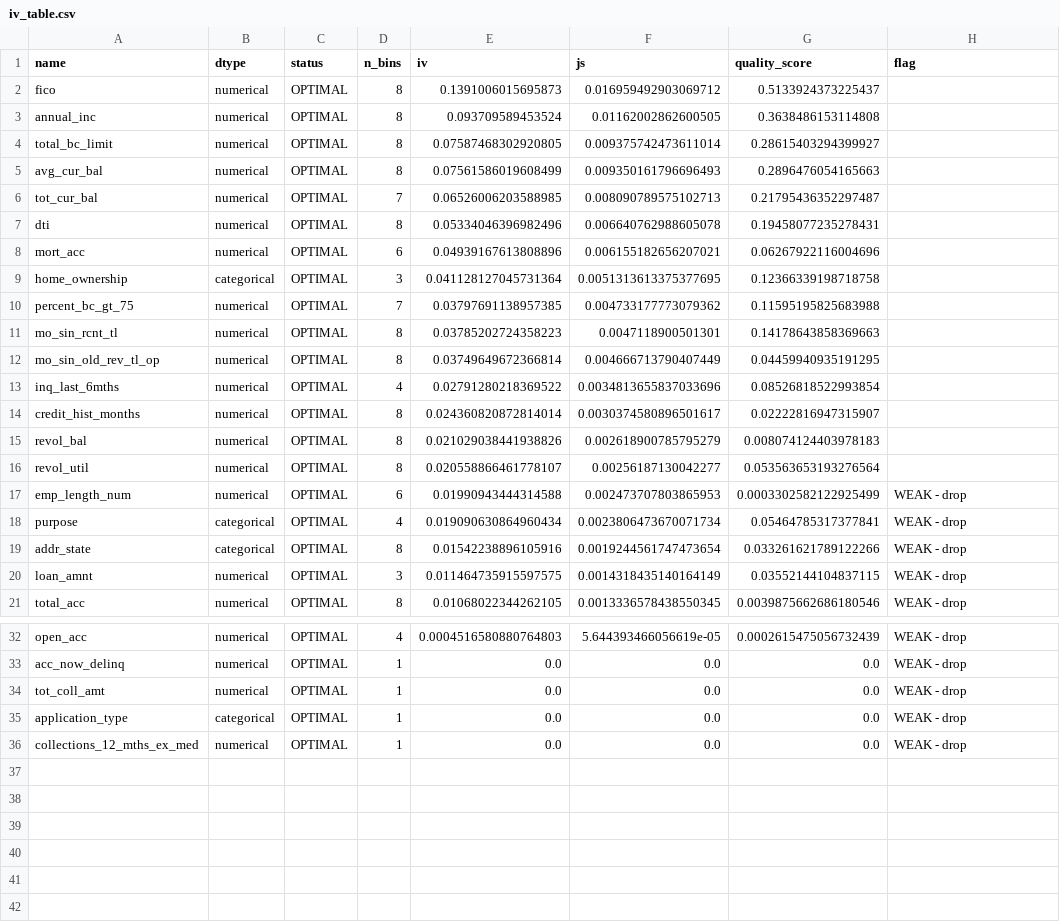
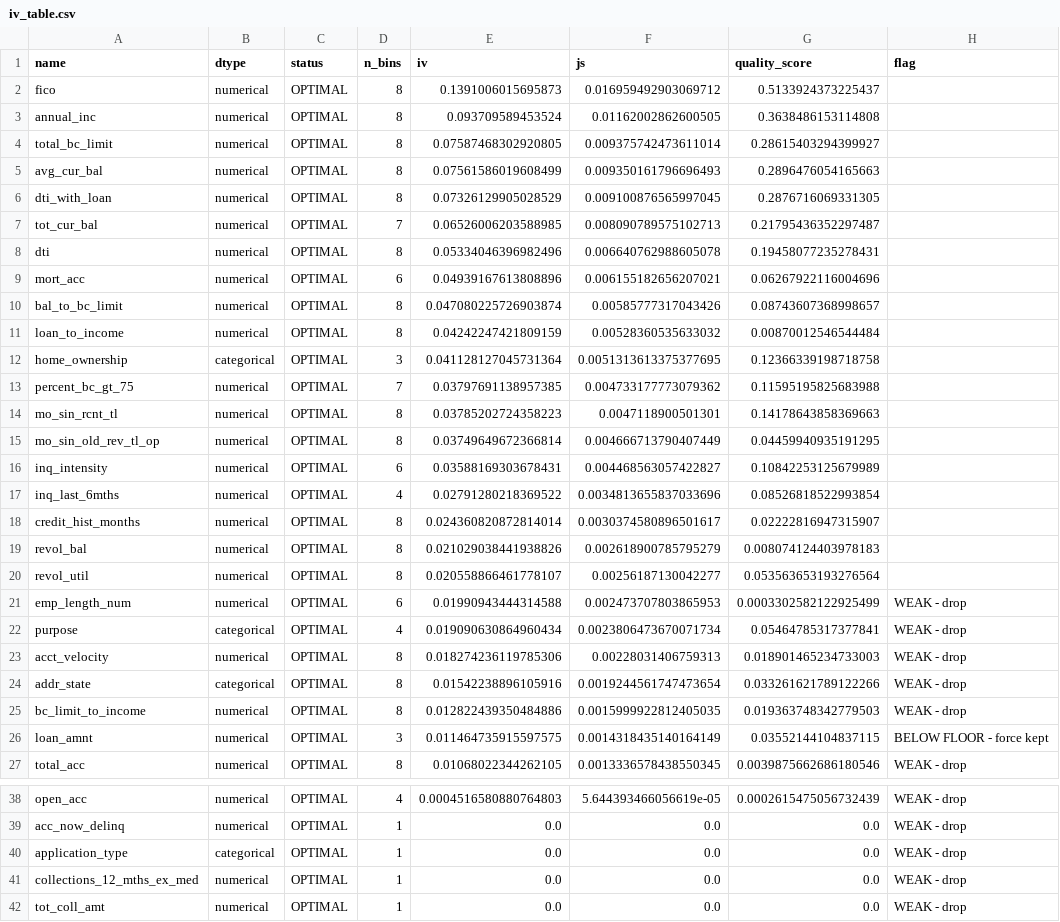
Before and after one commit to ank018/credit-risk-scorecard, a CSV file: reports/iv_table.csv, drawn as a sheet; only a part is shown, gaps mark what is left out.

Commit message:
Add engineered ratios; force-keep loan_amnt past IV screen on ablation evidence

```diff
--- a/reports/iv_table.csv
+++ b/reports/iv_table.csv
@@ -5,2 +5,3 @@ total_bc_limit,numerical,OPTIMAL,8,0.07587468302920805,0.009375742473611014,0.28
 avg_cur_bal,numerical,OPTIMAL,8,0.07561586019608499,0.009350161796696493,0.2896476054165663,
+dti_with_loan,numerical,OPTIMAL,8,0.07326129905028529,0.009100876565997045,0.2876716069331305,
 tot_cur_bal,numerical,OPTIMAL,7,0.06526006203588985,0.008090789575102713,0.21795436352297487,
@@ -8,2 +9,4 @@ dti,numerical,OPTIMAL,8,0.05334046396982496,0.006640762988605078,0.1945807723527
 mort_acc,numerical,OPTIMAL,6,0.04939167613808896,0.006155182656207021,0.06267922116004696,
+bal_to_bc_limit,numerical,OPTIMAL,8,0.047080225726903874,0.00585777317043426,0.08743607368998657,
+loan_to_income,numerical,OPTIMAL,8,0.04242247421809159,0.00528360535633032,0.00870012546544484,
 home_ownership,categorical,OPTIMAL,3,0.041128127045731364,0.0051313613375377695,0.12366339198718758,
@@ -12,2 +15,3 @@ mo_sin_rcnt_tl,numerical,OPTIMAL,8,0.03785202724358223,0.0047118900501301,0.1417
 mo_sin_old_rev_tl_op,numerical,OPTIMAL,8,0.03749649672366814,0.004666713790407449,0.04459940935191295,
+inq_intensity,numerical,OPTIMAL,6,0.03588169303678431,0.004468563057422827,0.10842253125679989,
 inq_last_6mths,numerical,OPTIMAL,4,0.02791280218369522,0.0034813655837033696,0.08526818522993854,
@@ -18,4 +22,6 @@ emp_length_num,numerical,OPTIMAL,6,0.01990943444314588,0.002473707803865953,0.00
 purpose,categorical,OPTIMAL,4,0.019090630864960434,0.0023806473670071734,0.05464785317377841,WEAK - drop
+acct_velocity,numerical,OPTIMAL,8,0.018274236119785306,0.00228031406759313,0.018901465234733003,WEAK - drop
 addr_state,categorical,OPTIMAL,8,0.01542238896105916,0.0019244561747473654,0.033261621789122266,WEAK - drop
-loan_amnt,numerical,OPTIMAL,3,0.011464735915597575,0.0014318435140164149,0.03552144104837115,WEAK - drop
+bc_limit_to_income,numerical,OPTIMAL,8,0.012822439350484886,0.0015999922812405035,0.019363748342779503,WEAK - drop
+loan_amnt,numerical,OPTIMAL,3,0.011464735915597575,0.0014318435140164149,0.03552144104837115,BELOW FLOOR - force kept
 total_acc,numerical,OPTIMAL,8,0.01068022344262105,0.0013336578438550345,0.0039875662686180546,WEAK - drop
@@ -33,4 +39,4 @@ open_acc,numerical,OPTIMAL,4,0.0004516580880764803,5.644393466056619e-05,0.00026
 acc_now_delinq,numerical,OPTIMAL,1,0.0,0.0,0.0,WEAK - drop
-tot_coll_amt,numerical,OPTIMAL,1,0.0,0.0,0.0,WEAK - drop
 application_type,categorical,OPTIMAL,1,0.0,0.0,0.0,WEAK - drop
 collections_12_mths_ex_med,numerical,OPTIMAL,1,0.0,0.0,0.0,WEAK - drop
+tot_coll_amt,numerical,OPTIMAL,1,0.0,0.0,0.0,WEAK - drop
```
Also changed, not shown: reports/calibration.csv, reports/coefficients.csv, 32 other files.
